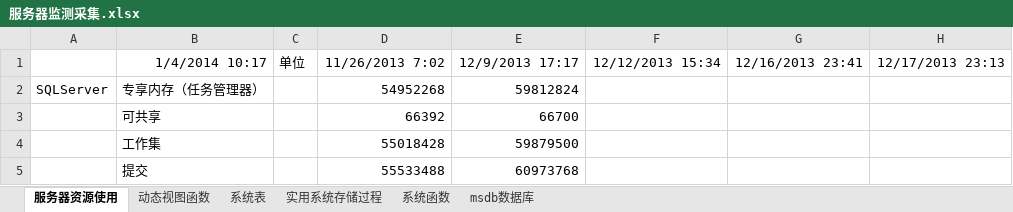
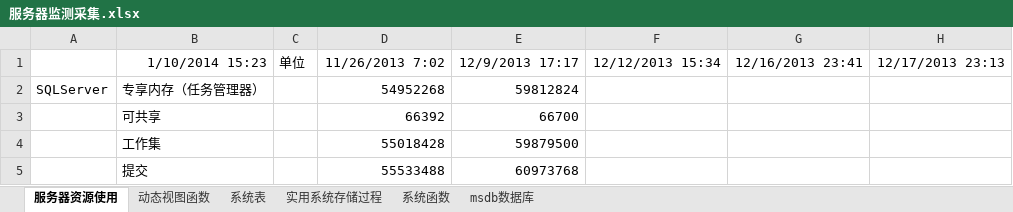
Before and after one commit to lwqhp/sqlServer, an Excel workbook: Jiean/性能-监测脚本/服务器监测采集.xlsx, sheet 服务器资源使用, drawn as a sheet; only a part is shown; values as stored, in another font and other column widths than the file's, no borders; the diff names each change by its address in the sheet, - before the commit and + after, or states it on an @@ line.

```diff
--- a/Jiean/性能-监测脚本/服务器监测采集.xlsx (sheet 服务器资源使用)
+++ b/Jiean/性能-监测脚本/服务器监测采集.xlsx (sheet 服务器资源使用)
-B1: 1/4/2014 10:17
+B1: 1/10/2014 15:23
```
Also changed, not shown: 8 other files.
